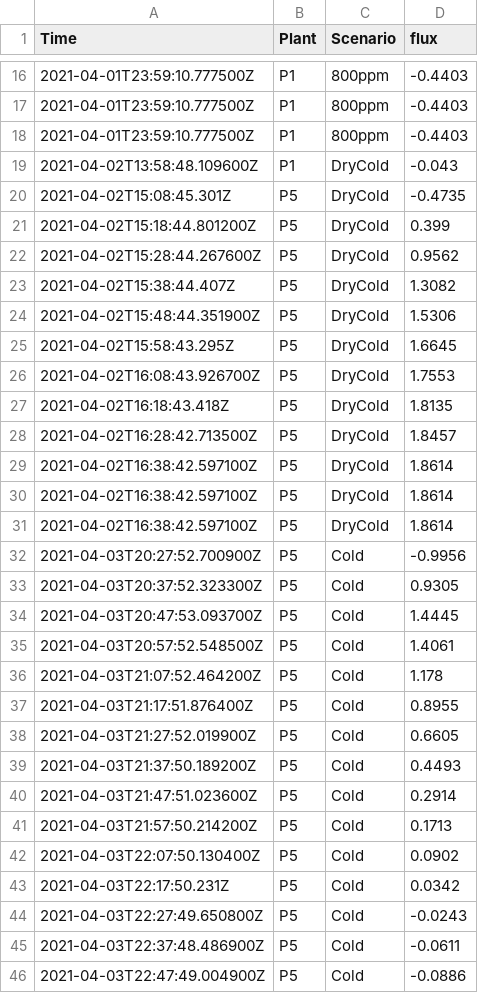
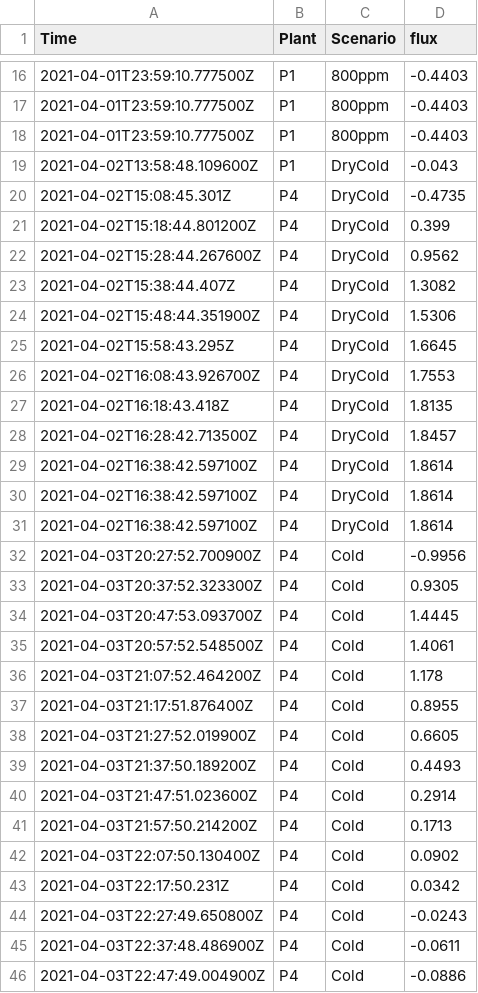
Before and after one commit to PalmStudio/Biophysics_database_palm, a CSV file: 00-data/picarro_flux/outliers.csv, drawn as a sheet; only a part is shown, gaps mark what is left out; the diff covers the shown part only.

```diff
--- a/00-data/picarro_flux/outliers.csv
+++ b/00-data/picarro_flux/outliers.csv
@@ -19,28 +19,28 @@ Time,Plant,Scenario,flux
 2021-04-02T13:58:48.109600Z,P1,DryCold,-0.043
-2021-04-02T15:08:45.301Z,P5,DryCold,-0.4735
-2021-04-02T15:18:44.801200Z,P5,DryCold,0.399
-2021-04-02T15:28:44.267600Z,P5,DryCold,0.9562
-2021-04-02T15:38:44.407Z,P5,DryCold,1.3082
-2021-04-02T15:48:44.351900Z,P5,DryCold,1.5306
-2021-04-02T15:58:43.295Z,P5,DryCold,1.6645
-2021-04-02T16:08:43.926700Z,P5,DryCold,1.7553
-2021-04-02T16:18:43.418Z,P5,DryCold,1.8135
-2021-04-02T16:28:42.713500Z,P5,DryCold,1.8457
-2021-04-02T16:38:42.597100Z,P5,DryCold,1.8614
-2021-04-02T16:38:42.597100Z,P5,DryCold,1.8614
-2021-04-02T16:38:42.597100Z,P5,DryCold,1.8614
-2021-04-03T20:27:52.700900Z,P5,Cold,-0.9956
-2021-04-03T20:37:52.323300Z,P5,Cold,0.9305
-2021-04-03T20:47:53.093700Z,P5,Cold,1.4445
-2021-04-03T20:57:52.548500Z,P5,Cold,1.4061
-2021-04-03T21:07:52.464200Z,P5,Cold,1.178
-2021-04-03T21:17:51.876400Z,P5,Cold,0.8955
-2021-04-03T21:27:52.019900Z,P5,Cold,0.6605
-2021-04-03T21:37:50.189200Z,P5,Cold,0.4493
-2021-04-03T21:47:51.023600Z,P5,Cold,0.2914
-2021-04-03T21:57:50.214200Z,P5,Cold,0.1713
-2021-04-03T22:07:50.130400Z,P5,Cold,0.0902
-2021-04-03T22:17:50.231Z,P5,Cold,0.0342
-2021-04-03T22:27:49.650800Z,P5,Cold,-0.0243
-2021-04-03T22:37:48.486900Z,P5,Cold,-0.0611
-2021-04-03T22:47:49.004900Z,P5,Cold,-0.0886
+2021-04-02T15:08:45.301Z,P4,DryCold,-0.4735
+2021-04-02T15:18:44.801200Z,P4,DryCold,0.399
+2021-04-02T15:28:44.267600Z,P4,DryCold,0.9562
+2021-04-02T15:38:44.407Z,P4,DryCold,1.3082
+2021-04-02T15:48:44.351900Z,P4,DryCold,1.5306
+2021-04-02T15:58:43.295Z,P4,DryCold,1.6645
+2021-04-02T16:08:43.926700Z,P4,DryCold,1.7553
+2021-04-02T16:18:43.418Z,P4,DryCold,1.8135
+2021-04-02T16:28:42.713500Z,P4,DryCold,1.8457
+2021-04-02T16:38:42.597100Z,P4,DryCold,1.8614
+2021-04-02T16:38:42.597100Z,P4,DryCold,1.8614
+2021-04-02T16:38:42.597100Z,P4,DryCold,1.8614
+2021-04-03T20:27:52.700900Z,P4,Cold,-0.9956
+2021-04-03T20:37:52.323300Z,P4,Cold,0.9305
+2021-04-03T20:47:53.093700Z,P4,Cold,1.4445
+2021-04-03T20:57:52.548500Z,P4,Cold,1.4061
+2021-04-03T21:07:52.464200Z,P4,Cold,1.178
+2021-04-03T21:17:51.876400Z,P4,Cold,0.8955
+2021-04-03T21:27:52.019900Z,P4,Cold,0.6605
+2021-04-03T21:37:50.189200Z,P4,Cold,0.4493
+2021-04-03T21:47:51.023600Z,P4,Cold,0.2914
+2021-04-03T21:57:50.214200Z,P4,Cold,0.1713
+2021-04-03T22:07:50.130400Z,P4,Cold,0.0902
+2021-04-03T22:17:50.231Z,P4,Cold,0.0342
+2021-04-03T22:27:49.650800Z,P4,Cold,-0.0243
+2021-04-03T22:37:48.486900Z,P4,Cold,-0.0611
+2021-04-03T22:47:49.004900Z,P4,Cold,-0.0886
```
Also changed, not shown: 162 edited cells elsewhere in this file, 00-data/mappingLight/mapWithPalms.csv, 00-data/morphology_and_biomass/leaves_weight.csv, 19 other files.
